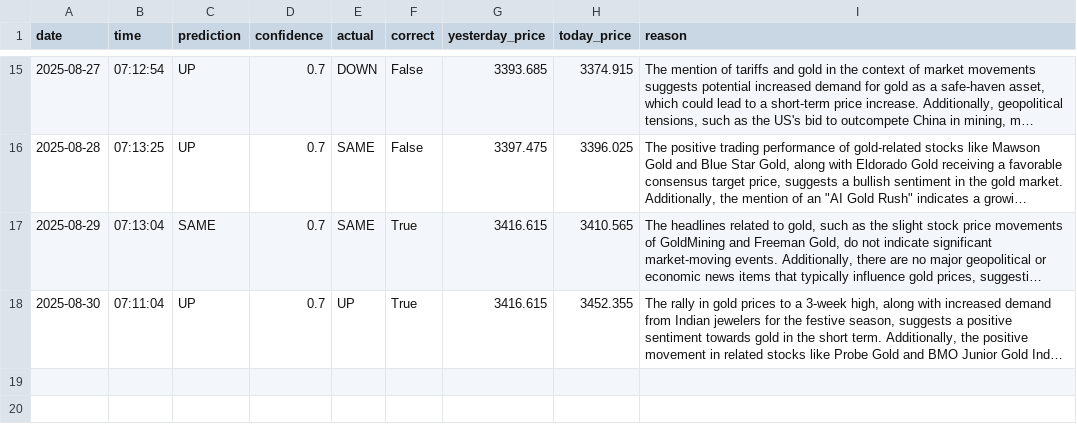
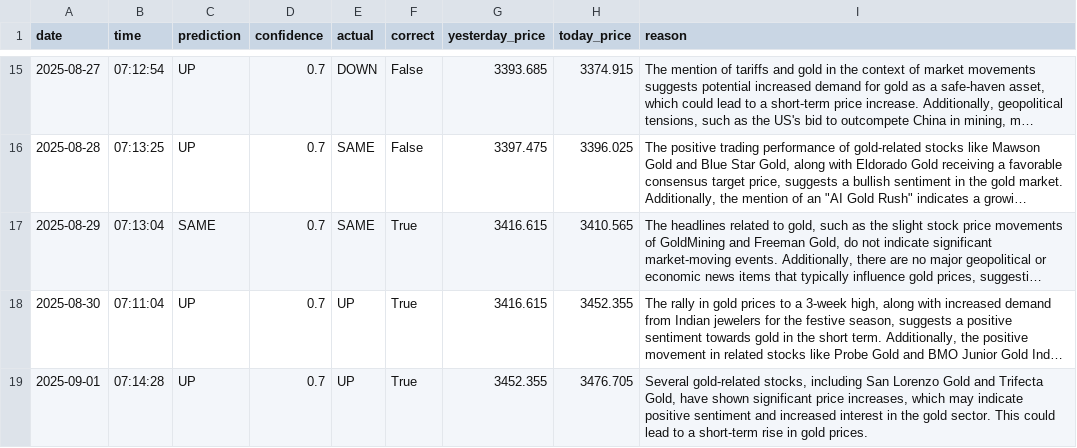
Before and after one commit to phoenixpeak/btc-predictor, a CSV file: gold_predictions_log.csv, drawn as a sheet; only a part is shown, gaps mark what is left out; long unchanged cells end in …; the diff names each change by its address in the sheet, - before the commit and + after, or states it on an @@ line.

```diff
--- a/gold_predictions_log.csv
+++ b/gold_predictions_log.csv
+row 19: 2025-09-01 | 07:14:28 | UP | 0.7 | UP | True | 3452.355 | 3476.705 | Several gold-related stocks, including San Lorenzo Gold and Trifecta Gold, have shown significant price increases, which may indicate positive sentiment and increased interest in the gold sector. This could lead to a short-term rise in gold prices.
```
Also changed, not shown: btc_predictions_log.csv.
